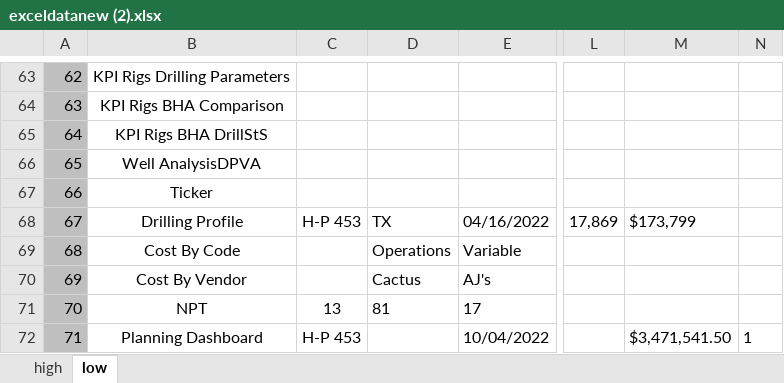
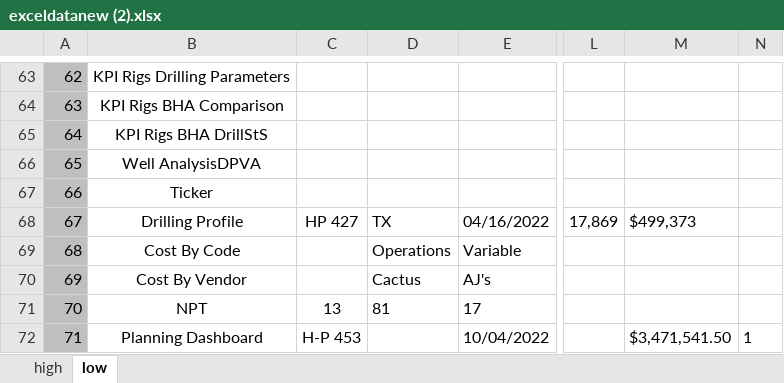
Before and after one commit to RajatRawat94/qase, an Excel workbook: exceldatanew (2).xlsx, sheet low, drawn as a sheet; only a part is shown, gaps mark what is left out; values as stored, in another font and other column widths than the file's, no borders; the diff names each change by its address in the sheet, - before the commit and + after, or states it on an @@ line.

```diff
--- a/exceldatanew (2).xlsx (sheet low)
+++ b/exceldatanew (2).xlsx (sheet low)
-C68: H-P 453
+C68: HP 427
-M68: $173,799
+M68: $499,373
```
Also changed, not shown: sheet high.
